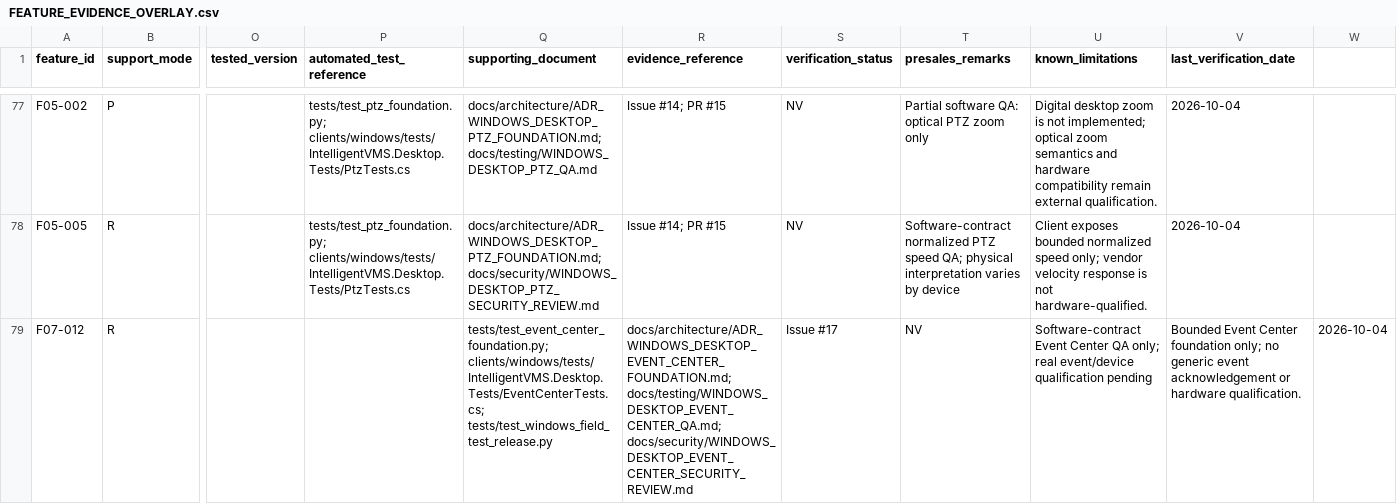
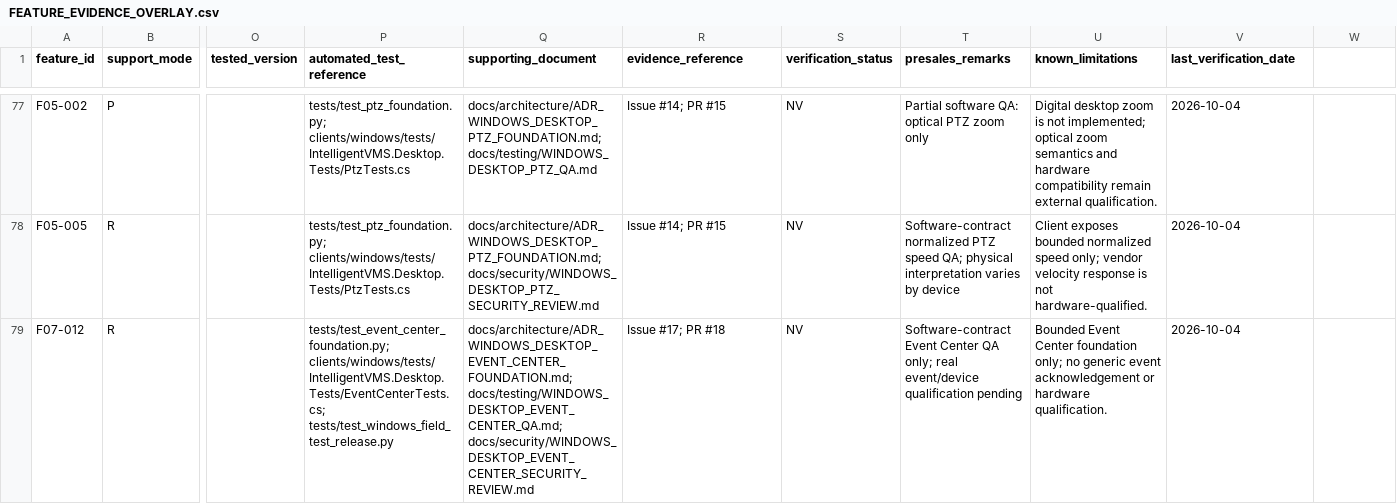
Before and after one commit to Sunny-Gumber/Intelligent-vms-solution, a CSV file: intelligent-vms-v1/docs/product/FEATURE_EVIDENCE_OVERLAY.csv, drawn as a sheet; only a part is shown, gaps mark what is left out; the diff names each change by its address in the sheet, - before the commit and + after, or states it on an @@ line.

Commit message:
fix(events): correct Event Center evidence overlay schema

```diff
--- a/intelligent-vms-v1/docs/product/FEATURE_EVIDENCE_OVERLAY.csv
+++ b/intelligent-vms-v1/docs/product/FEATURE_EVIDENCE_OVERLAY.csv
-P79 (automated_test_reference): (empty)
+P79 (automated_test_reference): tests/test_event_center_foundation.py; clients/windows/tests/IntelligentVMS.Desktop.Tests/EventCenterTests.cs; tests/test_windows_field_test_release.py
-Q79 (supporting_document): tests/test_event_center_foundation.py; clients/windows/tests/IntelligentVMS.Desktop.Tests/EventCenterTests.cs; tests/test_windows_field_test_release.py
+Q79 (supporting_document): docs/architecture/ADR_WINDOWS_DESKTOP_EVENT_CENTER_FOUNDATION.md; docs/testing/WINDOWS_DESKTOP_EVENT_CENTER_QA.md; docs/security/WINDOWS_DESKTOP_EVENT_CENTER_SECURITY_REVIEW.md
-R79 (evidence_reference): docs/architecture/ADR_WINDOWS_DESKTOP_EVENT_CENTER_FOUNDATION.md; docs/testing/WINDOWS_DESKTOP_EVENT_CENTER_QA.md; docs/security/WINDOWS_DESKTOP_EVENT_CENTER_SECURITY_REVIEW.md
+R79 (evidence_reference): Issue #17; PR #18
-S79 (verification_status): Issue #17
+S79 (verification_status): NV
-T79 (presales_remarks): NV
+T79 (presales_remarks): Software-contract Event Center QA only; real event/device qualification pending
-U79 (known_limitations): Software-contract Event Center QA only; real event/device qualification pending
+U79 (known_limitations): Bounded Event Center foundation only; no generic event acknowledgement or hardware qualification.
-V79 (last_verification_date): Bounded Event Center foundation only; no generic event acknowledgement or hardware qualification.
+V79 (last_verification_date): 2026-10-04
-W79: 2026-10-04
+W79: (empty)
```
